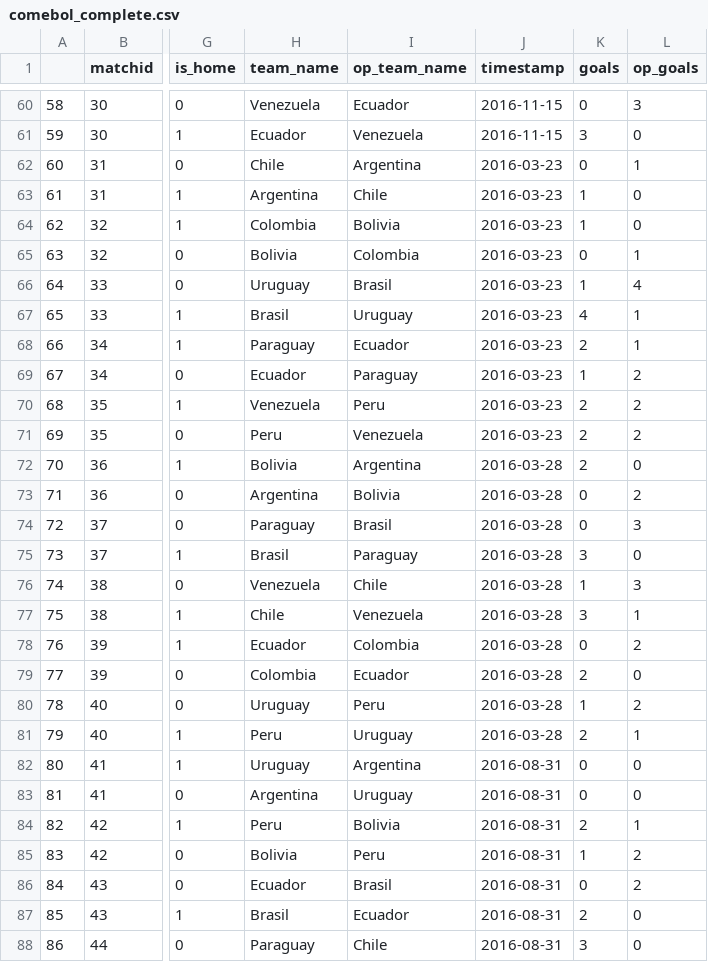
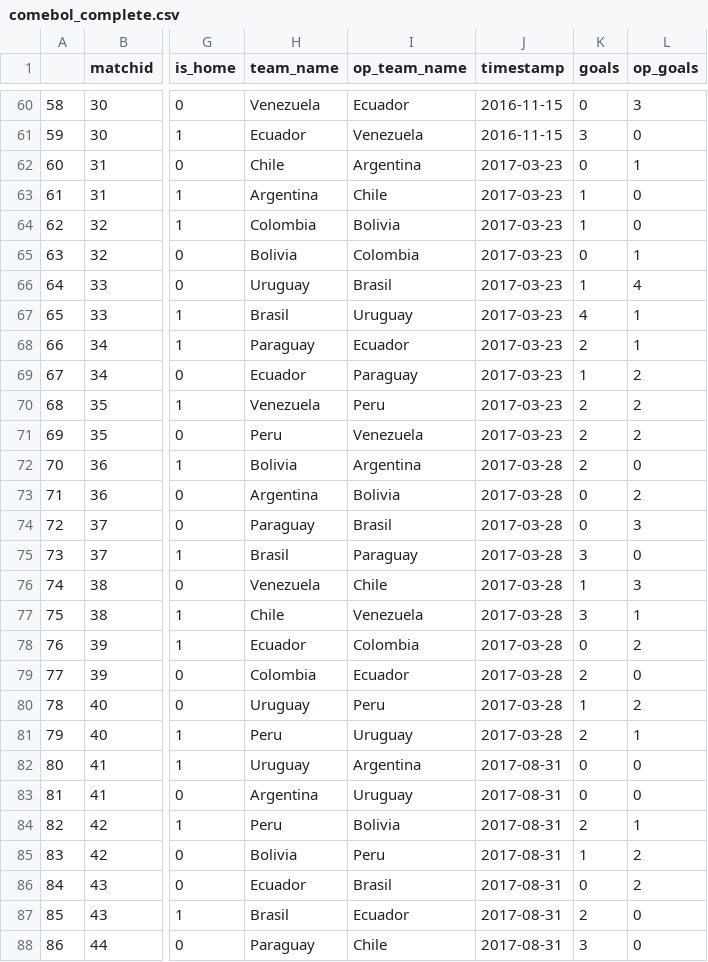
Before and after one commit to arakata/FORECAST, a CSV file: data/comebol_complete.csv, drawn as a sheet; only a part is shown, gaps mark what is left out; the diff covers the shown part only; the diff names each change by its address in the sheet, - before the commit and + after, or states it on an @@ line.

```diff
--- a/data/comebol_complete.csv
+++ b/data/comebol_complete.csv
-J62:J71 (timestamp): 2016-03-23
+J62:J71 (timestamp): 2017-03-23
-J72:J81 (timestamp): 2016-03-28
+J72:J81 (timestamp): 2017-03-28
-J82:J88 (timestamp): 2016-08-31
+J82:J88 (timestamp): 2017-08-31
```
Also changed, not shown: 63 edited cells elsewhere in this file, output/goldman_sachs/8Premier_League_predictions.csv, output/goldman_sachs/expected_goals_comebol.csv, 17 other files.
